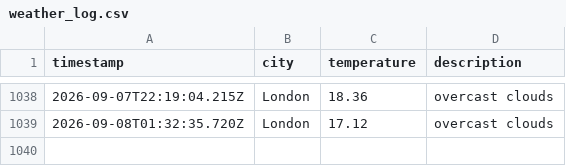
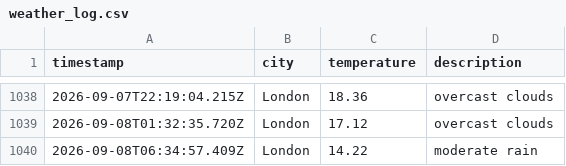
Before and after one commit to ellajgs/weather-pipeline, a CSV file: data/weather_log.csv, drawn as a sheet; only a part is shown, gaps mark what is left out.

```diff
--- a/data/weather_log.csv
+++ b/data/weather_log.csv
@@ -1039 +1039,2 @@ timestamp,city,temperature,description
 2026-09-08T01:32:35.720Z,London,17.12,overcast clouds
+2026-09-08T06:34:57.409Z,London,14.22,moderate rain
```
Also changed, not shown: 1 other file.
